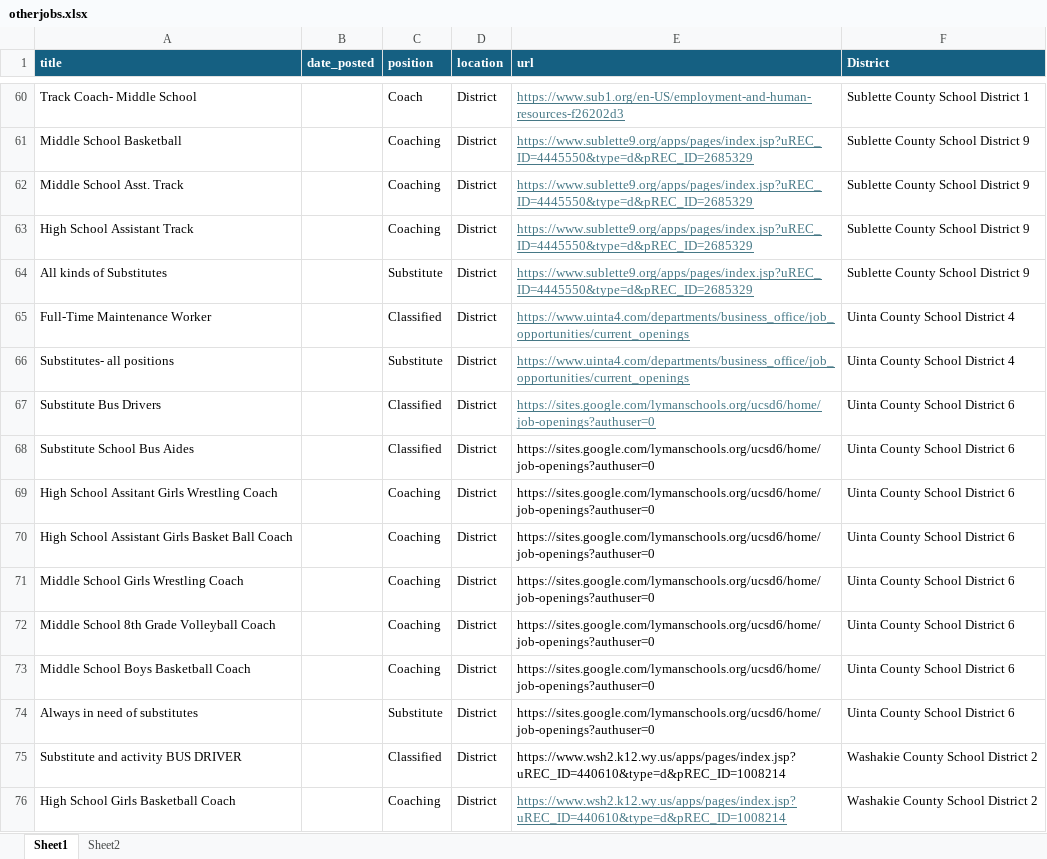
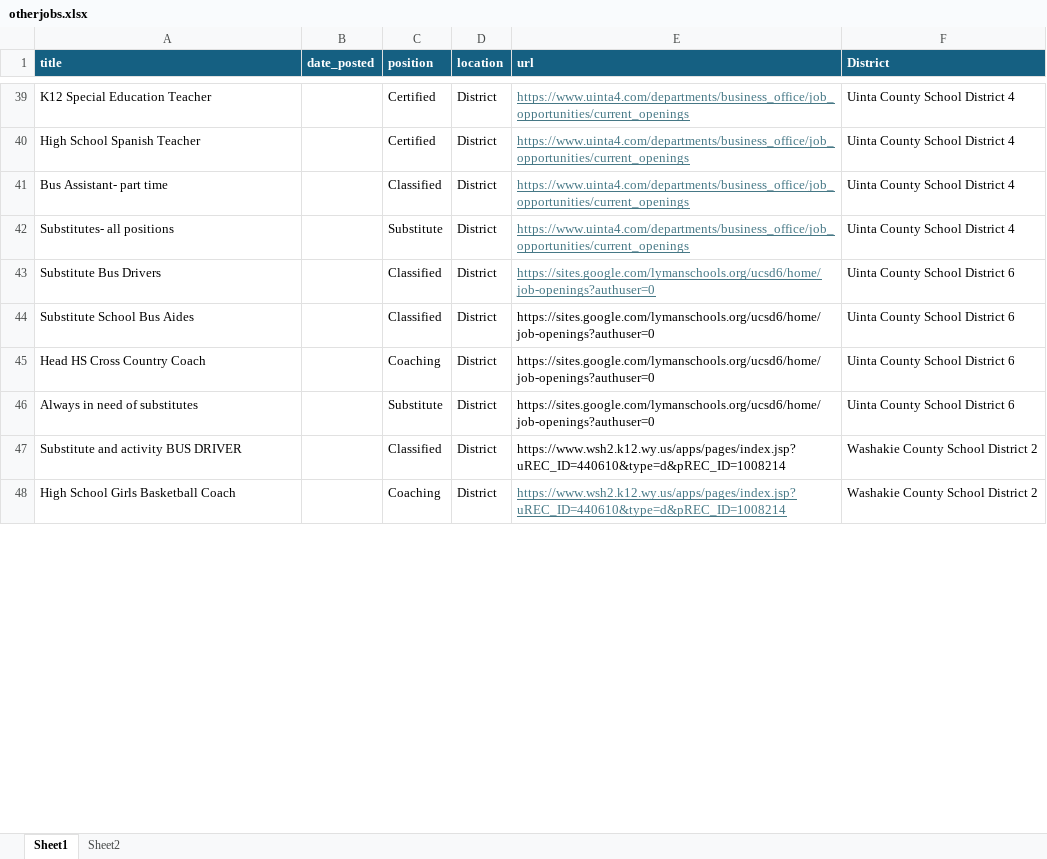
Before and after one commit to MPerk78/Wyoming-Education-Jobs-Dashboard, an Excel workbook: otherjobs.xlsx, sheet Sheet1, drawn as a sheet; only a part is shown, gaps mark what is left out; values as stored, in another font and other column widths than the file's, no borders; table styles not drawn; removed rows and columns are numbered as before the commit, all else as after; the diff covers the shown part only; the diff names each change by its address in the sheet, - before the commit and + after, or states it on an @@ line.

Commit message:
Add files via upload

```diff
--- a/otherjobs.xlsx (sheet Sheet1)
+++ b/otherjobs.xlsx (sheet Sheet1)
-row 60: Track Coach- Middle School |  | Coach | District | https://www.sub1.org/en-US/employment-and-human-resources-f26202d3 | Sublette County School District 1
-row 61: Middle School Basketball |  | Coaching | District | https://www.sublette9.org/apps/pages/index.jsp?uREC_ID=4445550&type=d&pREC_ID=2685329 | Sublette County School District 9
-row 62: Middle School Asst. Track |  | Coaching | District | https://www.sublette9.org/apps/pages/index.jsp?uREC_ID=4445550&type=d&pREC_ID=2685329 | Sublette County School District 9
-row 63: High School Assistant Track |  | Coaching | District | https://www.sublette9.org/apps/pages/index.jsp?uREC_ID=4445550&type=d&pREC_ID=2685329 | Sublette County School District 9
-row 64: All kinds of Substitutes |  | Substitute | District | https://www.sublette9.org/apps/pages/index.jsp?uREC_ID=4445550&type=d&pREC_ID=2685329 | Sublette County School District 9
+row 39: K12 Special Education Teacher |  | Certified | District | https://www.uinta4.com/departments/business_office/job_opportunities/current_openings | Uinta County School District 4
+row 40: High School Spanish Teacher |  | Certified | District | https://www.uinta4.com/departments/business_office/job_opportunities/current_openings | Uinta County School District 4
-A41 (title): Full-Time Maintenance Worker
+A41 (title): Bus Assistant- part time
-row 69: High School Assitant Girls Wrestling Coach |  | Coaching | District | https://sites.google.com/lymanschools.org/ucsd6/home/job-openings?authuser=0 | Uinta County School District 6
-row 70: High School Assistant Girls Basket Ball Coach |  | Coaching | District | https://sites.google.com/lymanschools.org/ucsd6/home/job-openings?authuser=0 | Uinta County School District 6
-A45 (title): Middle School Girls Wrestling Coach
+A45 (title): Head HS Cross Country Coach
-row 72: Middle School 8th Grade Volleyball Coach |  | Coaching | District | https://sites.google.com/lymanschools.org/ucsd6/home/job-openings?authuser=0 | Uinta County School District 6
-row 73: Middle School Boys Basketball Coach |  | Coaching | District | https://sites.google.com/lymanschools.org/ucsd6/home/job-openings?authuser=0 | Uinta County School District 6
```
Also changed, not shown: 5 added rows, 48 removed rows, 39 edited cells and cell formats elsewhere in this sheet.
